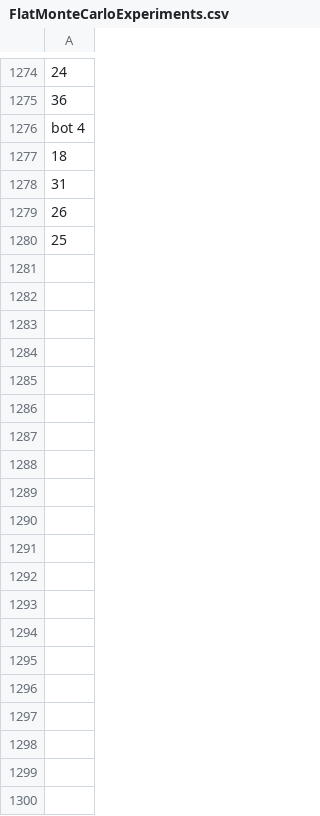
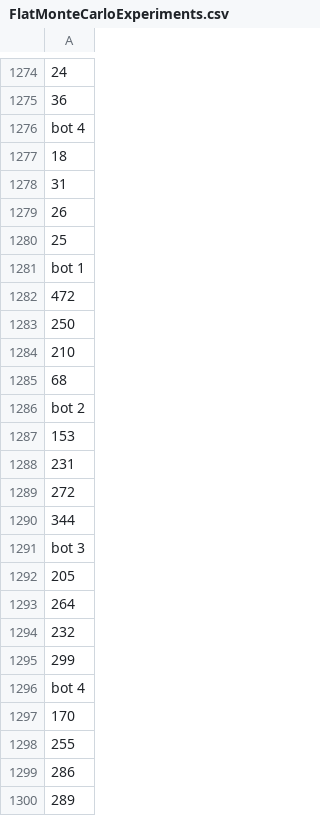
Before and after one commit to tkjelds/Barbajuan, a CSV file: Documentation/FlatMonteCarloExperiments.csv, drawn as a sheet; only a part is shown, gaps mark what is left out; the diff covers the shown part only; the diff names each change by its address in the sheet, - before the commit and + after, or states it on an @@ line.

```diff
--- a/Documentation/FlatMonteCarloExperiments.csv
+++ b/Documentation/FlatMonteCarloExperiments.csv
+row 1281: bot 1
+row 1282: 472
+row 1283: 250
+row 1284: 210
+row 1285: 68
+row 1286: bot 2
+row 1287: 153
+row 1288: 231
+row 1289: 272
+row 1290: 344
+row 1291: bot 3
+row 1292: 205
+row 1293: 264
+row 1294: 232
+row 1295: 299
+row 1296: bot 4
+row 1297: 170
+row 1298: 255
+row 1299: 286
+row 1300: 289
```
Also changed, not shown: 120 added rows elsewhere in this file, 11 other files.
